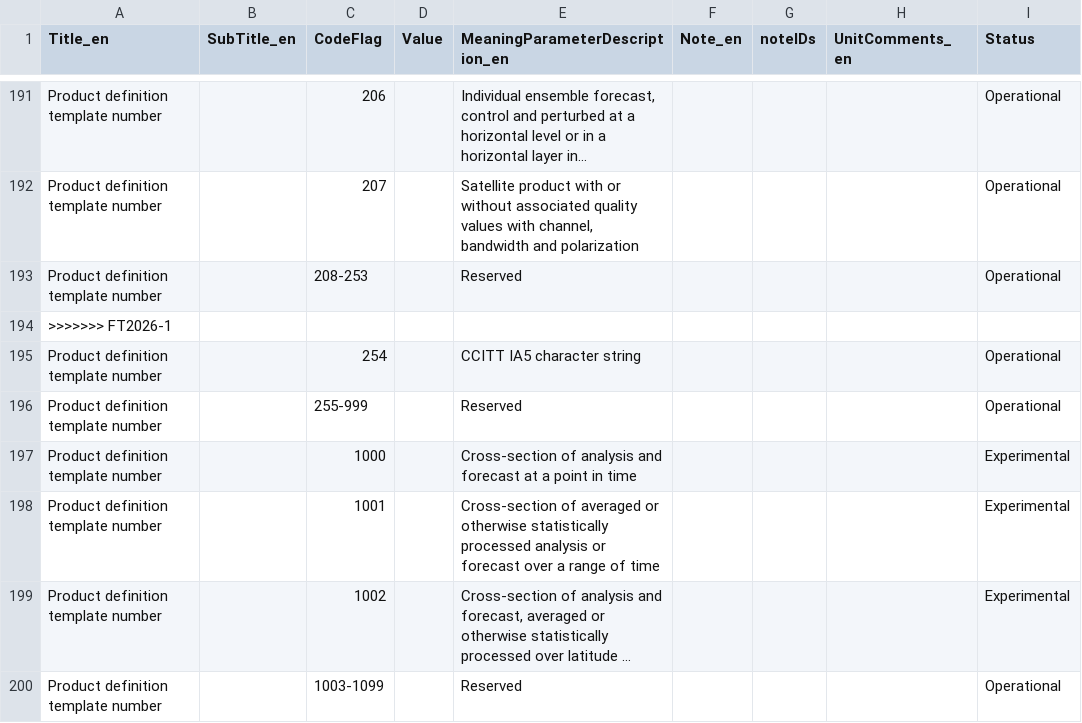
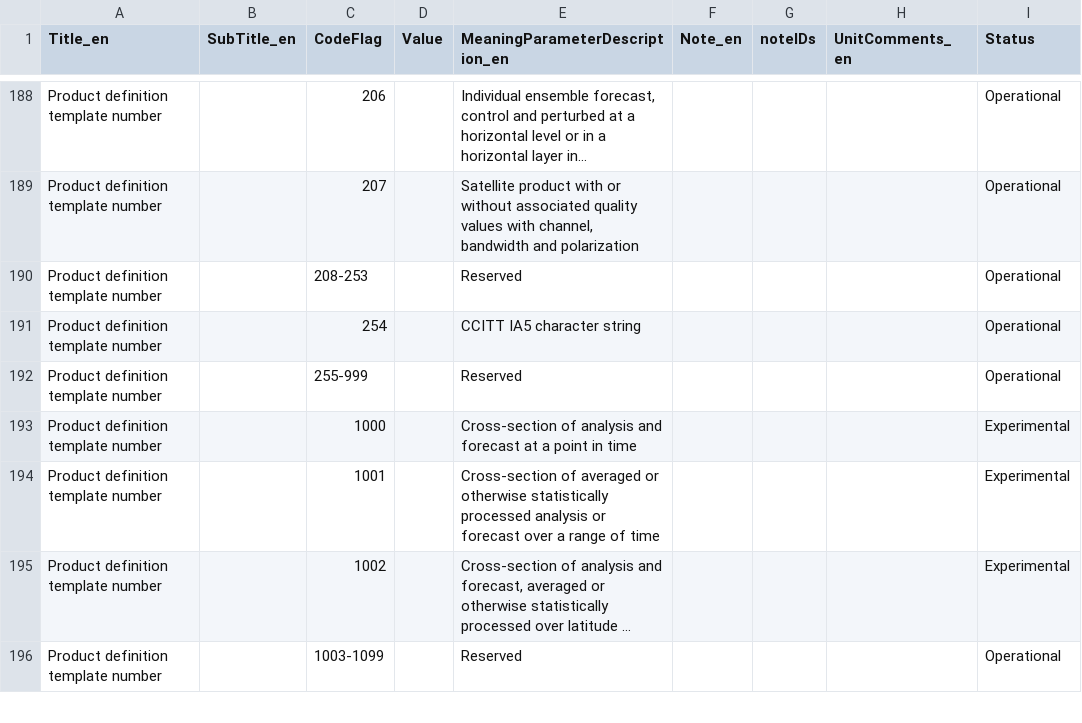
Before and after one commit to wmo-im/GRIB2, a CSV file: GRIB2_CodeFlag_4_0_CodeTable_en.csv, drawn as a sheet; only a part is shown, gaps mark what is left out; long unchanged cells end in …; the diff covers the shown part only.

Commit message:
resolve merge conflict

```diff
--- a/GRIB2_CodeFlag_4_0_CodeTable_en.csv
+++ b/GRIB2_CodeFlag_4_0_CodeTable_en.csv
@@ -193,3 +190,2 @@ Product definition template number,,207,,"Satellite product with or without asso
 Product definition template number,,208-253,,Reserved,,,,Operational
->>>>>>> FT2026-1
 Product definition template number,,254,,CCITT IA5 character string,,,,Operational
```
Also changed, not shown: 3 removed rows, 10 moved rows and 1 edited cell elsewhere in this file.
